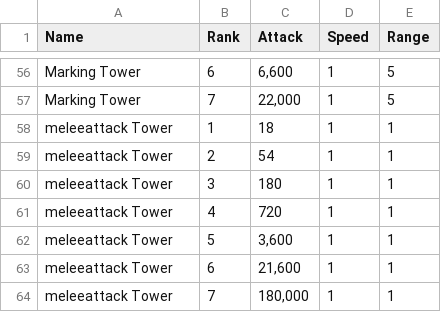
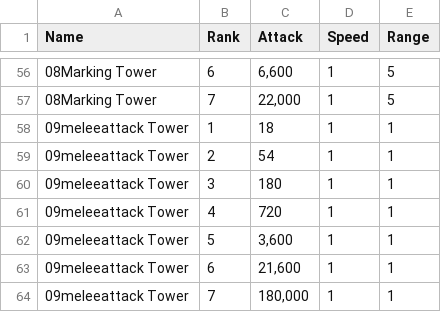
Before and after one commit to hyunseong1234/RNGfest, a CSV file: Assets/Resources/Data/TowerData.csv, drawn as a sheet; only a part is shown, gaps mark what is left out; the diff covers the shown part only; the diff names each change by its address in the sheet, - before the commit and + after, or states it on an @@ line.

```diff
--- a/Assets/Resources/Data/TowerData.csv
+++ b/Assets/Resources/Data/TowerData.csv
-A56:A57 (Name): Marking Tower
+A56:A57 (Name): 08Marking Tower
-A58:A64 (Name): meleeattack Tower
+A58:A64 (Name): 09meleeattack Tower
```
Also changed, not shown: 54 edited cells elsewhere in this file, 42 other files.
